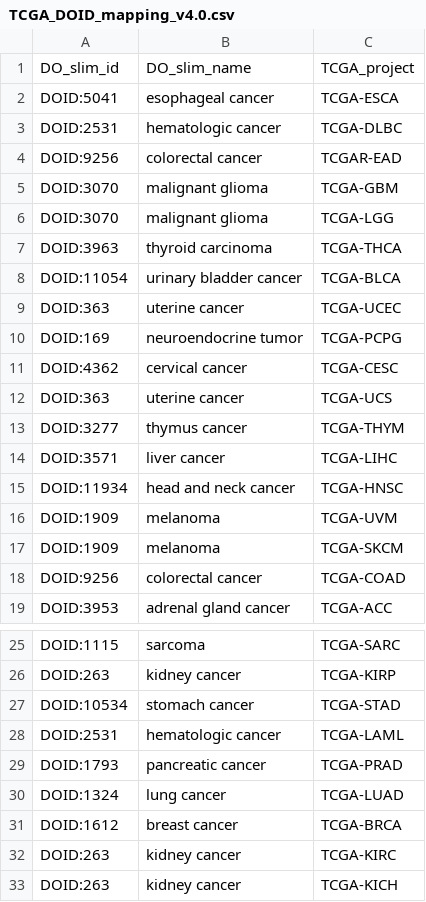
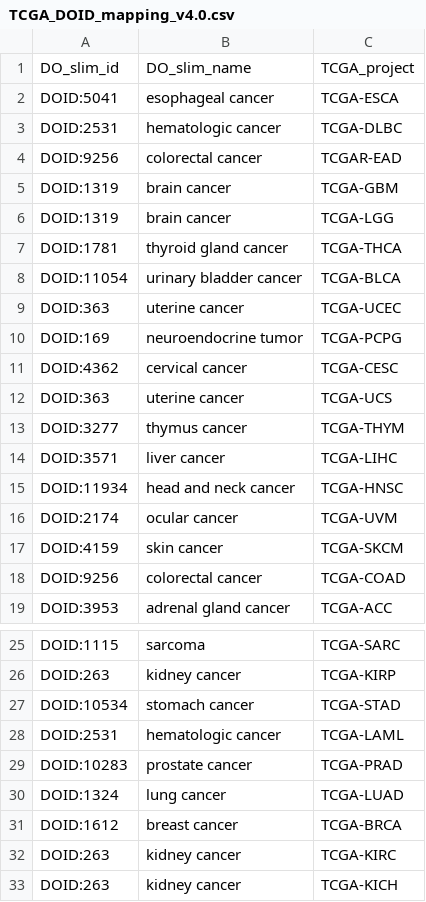
Before and after one commit to GW-HIVE/biomuta-old, a CSV file: downloader/tcga/scripts/mapping/TCGA_DOID_mapping_v4.0.csv, drawn as a sheet; only a part is shown, gaps mark what is left out.

Commit message:
FIxed processing speed and mapping
Altered the processing paradigm so that the script runs much faster. Also, the mapping file was old so mutations were not being processed.

```diff
--- a/downloader/tcga/scripts/mapping/TCGA_DOID_mapping_v4.0.csv
+++ b/downloader/tcga/scripts/mapping/TCGA_DOID_mapping_v4.0.csv
@@ -4,5 +4,5 @@ DOID:2531	hematologic cancer	TCGA-DLBC
 DOID:9256	colorectal cancer	TCGAR-EAD
-DOID:3070	malignant glioma	TCGA-GBM
-DOID:3070	malignant glioma	TCGA-LGG
-DOID:3963	thyroid carcinoma	TCGA-THCA
+DOID:1319	brain cancer	TCGA-GBM
+DOID:1319	brain cancer	TCGA-LGG
+DOID:1781	thyroid gland cancer	TCGA-THCA
 DOID:11054	urinary bladder cancer	TCGA-BLCA
@@ -15,4 +15,4 @@ DOID:3571	liver cancer	TCGA-LIHC
 DOID:11934	head and neck cancer	TCGA-HNSC
-DOID:1909	melanoma	TCGA-UVM
-DOID:1909	melanoma	TCGA-SKCM
+DOID:2174	ocular cancer	TCGA-UVM
+DOID:4159	skin cancer	TCGA-SKCM
 DOID:9256	colorectal cancer	TCGA-COAD
@@ -28,3 +28,3 @@ DOID:10534	stomach cancer	TCGA-STAD
 DOID:2531	hematologic cancer	TCGA-LAML
-DOID:1793	pancreatic cancer	TCGA-PRAD
+DOID:10283	prostate cancer	TCGA-PRAD
 DOID:1324	lung cancer	TCGA-LUAD
```
Also changed, not shown: 1 other file.
